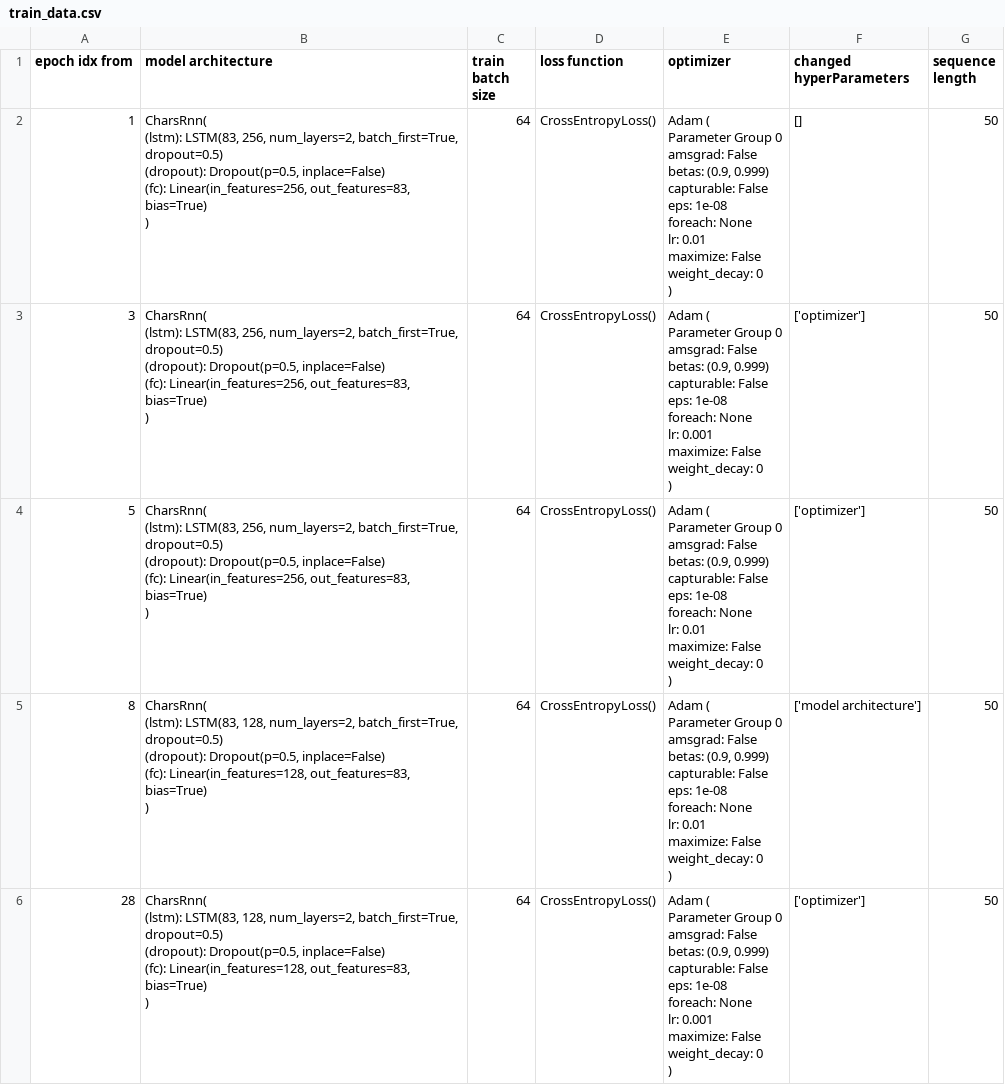
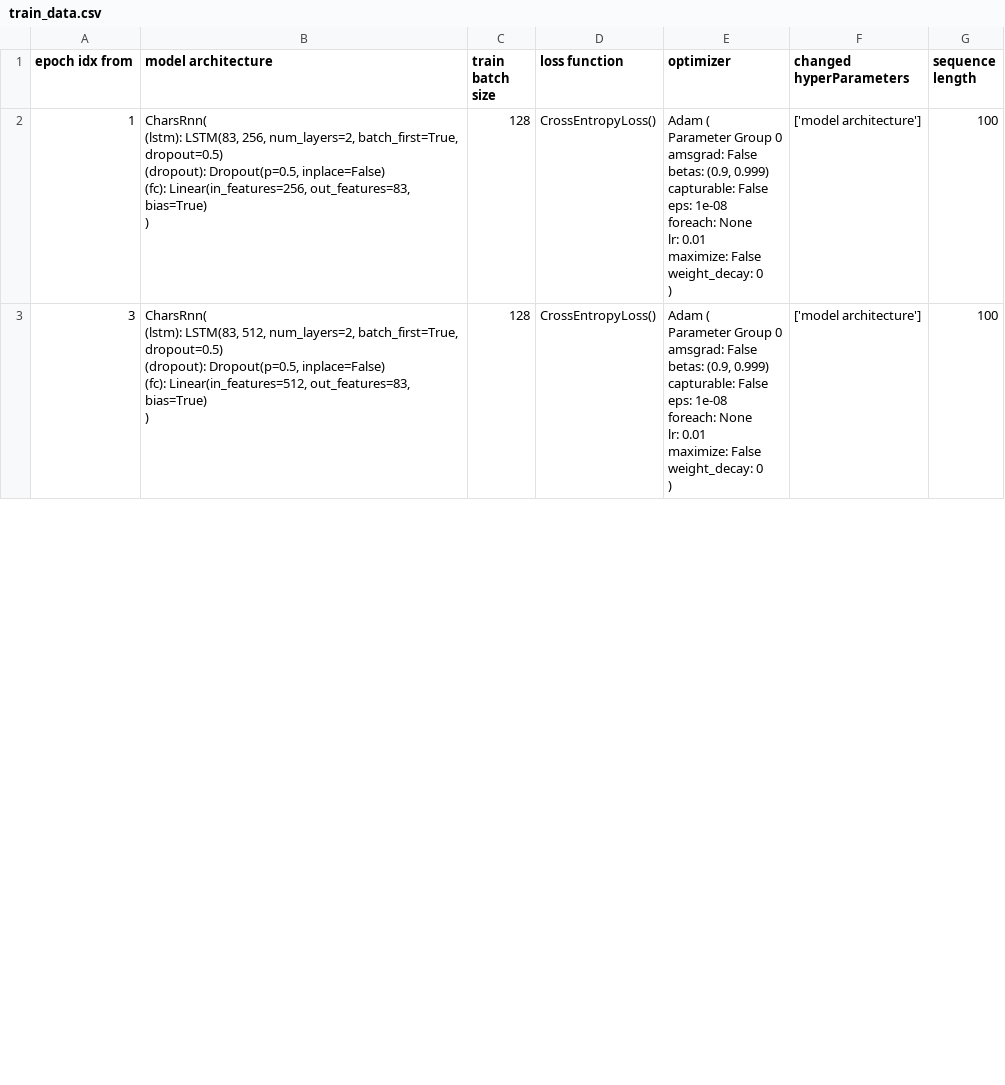
Before and after one commit to ahmedbadr97/Character-Level-RNN, a CSV file: train_data/train_data.csv, drawn as a sheet; only a part is shown; the diff covers the shown part only.

```diff
--- a/train_data/train_data.csv
+++ b/train_data/train_data.csv
@@ -1,76 +1,31 @@
 epoch idx from,model architecture,train batch size,loss function,optimizer,changed hyperParameters,sequence length
-1,"CharsRnn(
-  (lstm): LSTM(83, 256, num_layers=2, batch_first=True, dropout=0.5)
-  (dropout): Dropout(p=0.5, inplace=False)
-  (fc): Linear(in_features=256, out_features=83, bias=True)
-)",64,CrossEntropyLoss(),"Adam (
-Parameter Group 0
-    amsgrad: False
-    betas: (0.9, 0.999)
-    capturable: False
-    eps: 1e-08
-    foreach: None
-    lr: 0.01
-    maximize: False
-    weight_decay: 0
-)",[],50
-3,"CharsRnn(
-  (lstm): LSTM(83, 256, num_layers=2, batch_first=True, dropout=0.5)
-  (dropout): Dropout(p=0.5, inplace=False)
-  (fc): Linear(in_features=256, out_features=83, bias=True)
-)",64,CrossEntropyLoss(),"Adam (
-Parameter Group 0
-    amsgrad: False
-    betas: (0.9, 0.999)
-    capturable: False
-    eps: 1e-08
-    foreach: None
-    lr: 0.001
-    maximize: False
-    weight_decay: 0
-)",['optimizer'],50
-5,"CharsRnn(
-  (lstm): LSTM(83, 256, num_layers=2, batch_first=True, dropout=0.5)
-  (dropout): Dropout(p=0.5, inplace=False)
-  (fc): Linear(in_features=256, out_features=83, bias=True)
-)",64,CrossEntropyLoss(),"Adam (
-Parameter Group 0
-    amsgrad: False
-    betas: (0.9, 0.999)
-    capturable: False
-    eps: 1e-08
-    foreach: None
-    lr: 0.01
-    maximize: False
-    weight_decay: 0
-)",['optimizer'],50
-8,"CharsRnn(
-  (lstm): LSTM(83, 128, num_layers=2, batch_first=True, dropout=0.5)
-  (dropout): Dropout(p=0.5, inplace=False)
-  (fc): Linear(in_features=128, out_features=83, bias=True)
-)",64,CrossEntropyLoss(),"Adam (
-Parameter Group 0
-    amsgrad: False
-    betas: (0.9, 0.999)
-    capturable: False
-    eps: 1e-08
-    foreach: None
-    lr: 0.01
-    maximize: False
-    weight_decay: 0
-)",['model architecture'],50
-28,"CharsRnn(
-  (lstm): LSTM(83, 128, num_layers=2, batch_first=True, dropout=0.5)
-  (dropout): Dropout(p=0.5, inplace=False)
-  (fc): Linear(in_features=128, out_features=83, bias=True)
-)",64,CrossEntropyLoss(),"Adam (
-Parameter Group 0
-    amsgrad: False
-    betas: (0.9, 0.999)
-    capturable: False
-    eps: 1e-08
-    foreach: None
-    lr: 0.001
-    maximize: False
-    weight_decay: 0
-)",['optimizer'],50
+1,"CharsRnn(
+  (lstm): LSTM(83, 256, num_layers=2, batch_first=True, dropout=0.5)
+  (dropout): Dropout(p=0.5, inplace=False)
+  (fc): Linear(in_features=256, out_features=83, bias=True)
+)",128,CrossEntropyLoss(),"Adam (
+Parameter Group 0
+    amsgrad: False
+    betas: (0.9, 0.999)
+    capturable: False
+    eps: 1e-08
+    foreach: None
+    lr: 0.01
+    maximize: False
+    weight_decay: 0
+)",['model architecture'],100
+3,"CharsRnn(
+  (lstm): LSTM(83, 512, num_layers=2, batch_first=True, dropout=0.5)
+  (dropout): Dropout(p=0.5, inplace=False)
+  (fc): Linear(in_features=512, out_features=83, bias=True)
+)",128,CrossEntropyLoss(),"Adam (
+Parameter Group 0
+    amsgrad: False
+    betas: (0.9, 0.999)
+    capturable: False
+    eps: 1e-08
+    foreach: None
+    lr: 0.01
+    maximize: False
+    weight_decay: 0
+)",['model architecture'],100
```
Also changed, not shown: 3 removed rows and 4 edited cells elsewhere in this file, train_data/epochs_data.csv, 6 other files.
